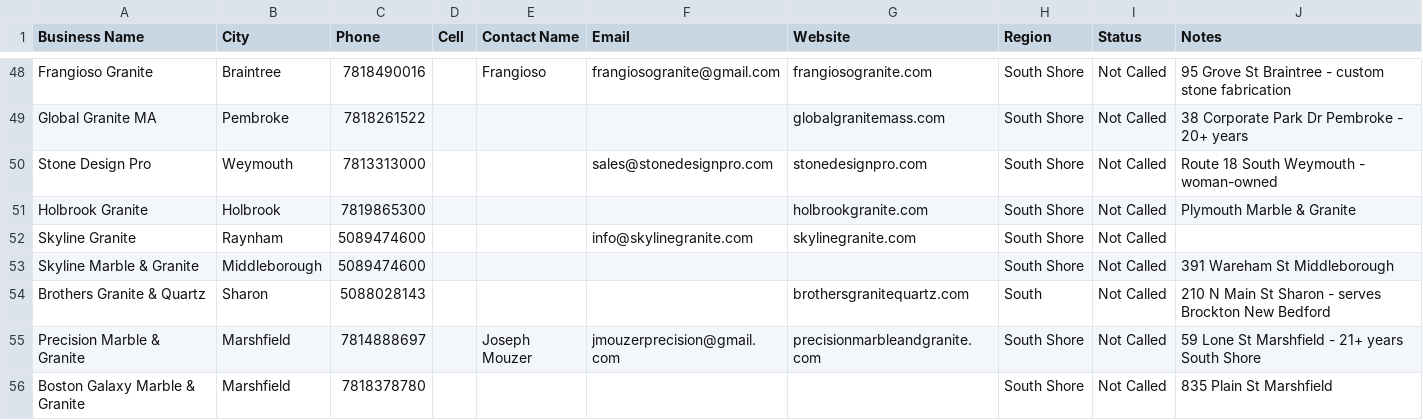
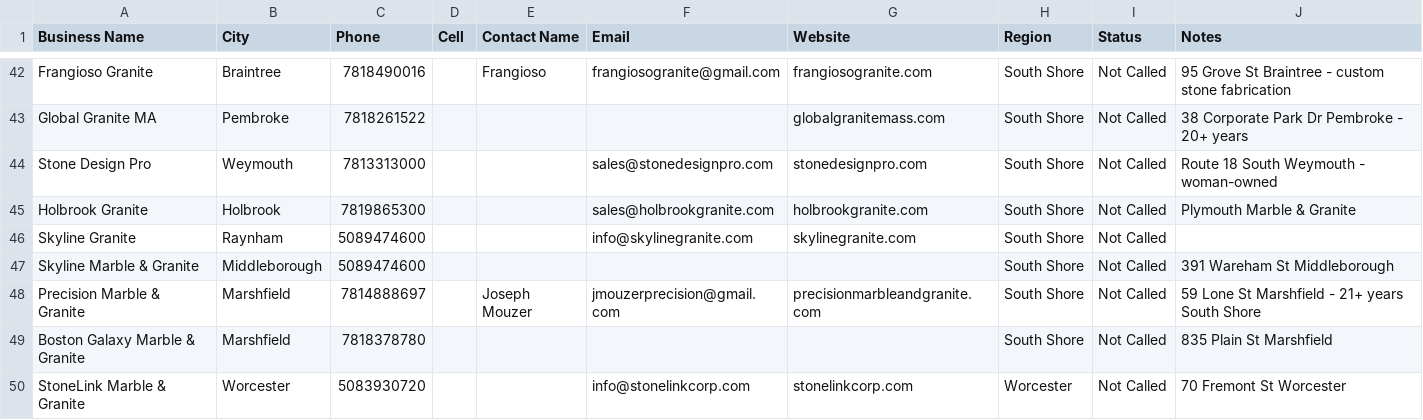
Before and after one commit to Jianming-Yan/remnant-exchange, a CSV file: public/fabricator-leads-MA.csv, drawn as a sheet; only a part is shown, gaps mark what is left out; the shorter side is filled out with more unchanged rows; the diff covers the shown part only.

```diff
--- a/public/fabricator-leads-MA.csv
+++ b/public/fabricator-leads-MA.csv
@@ -50,6 +44,5 @@ Global Granite MA,Pembroke,7818261522,,,,globalgranitemass.com,South Shore,Not C
 Stone Design Pro,Weymouth,7813313000,,,sales@stonedesignpro.com,stonedesignpro.com,South Shore,Not Called,Route 18 South Weymouth - woman-owned
-Holbrook Granite,Holbrook,7819865300,,,,holbrookgranite.com,South Shore,Not Called,Plymouth Marble & Granite
+Holbrook Granite,Holbrook,7819865300,,,sales@holbrookgranite.com,holbrookgranite.com,South Shore,Not Called,Plymouth Marble & Granite
 Skyline Granite,Raynham,5089474600,,,info@skylinegranite.com,skylinegranite.com,South Shore,Not Called,
 Skyline Marble & Granite,Middleborough,5089474600,,,,,South Shore,Not Called,391 Wareham St Middleborough
-Brothers Granite & Quartz,Sharon,5088028143,,,,brothersgranitequartz.com,South,Not Called,210 N Main St Sharon - serves Brockton New Bedford
 Precision Marble & Granite,Marshfield,7814888697,,Joseph Mouzer,jmouzerprecision@gmail.com,precisionmarbleandgranite.com,South Shore,Not Called,59 Lone St Marshfield - 21+ years South Shore
```
Also changed, not shown: 23 removed rows and 7 edited cells elsewhere in this file, public/fabricator-leads-CT.csv, public/fabricator-leads-RI.csv, 10 other files.
